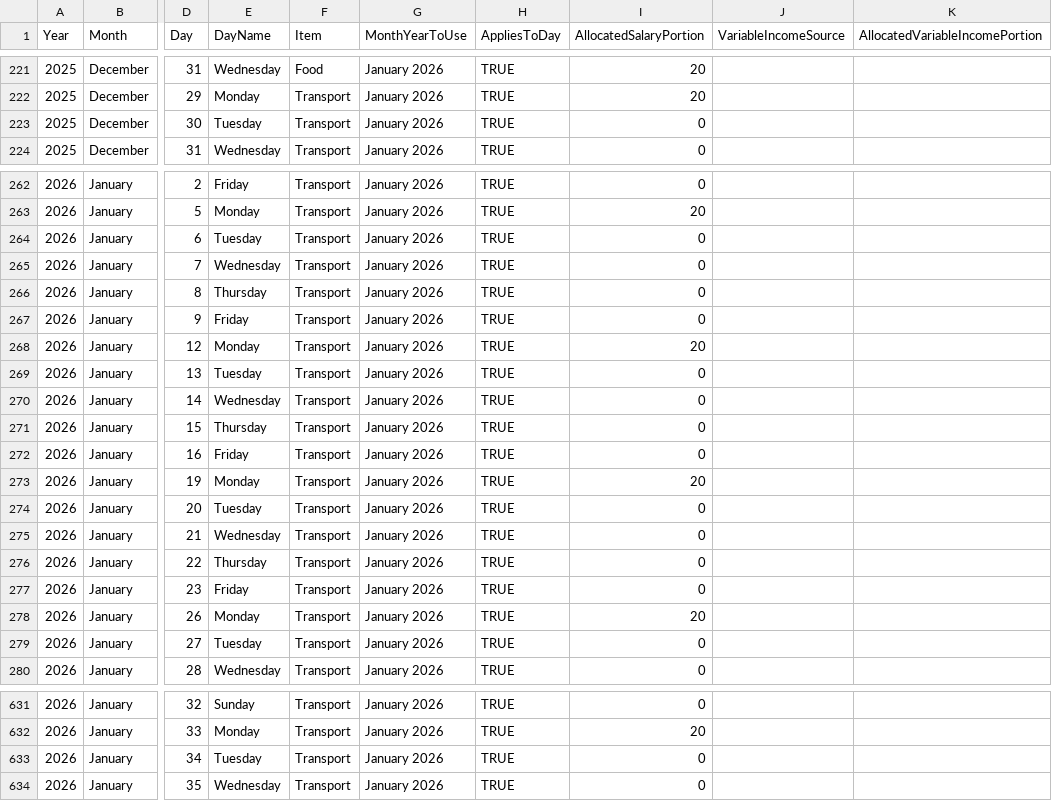
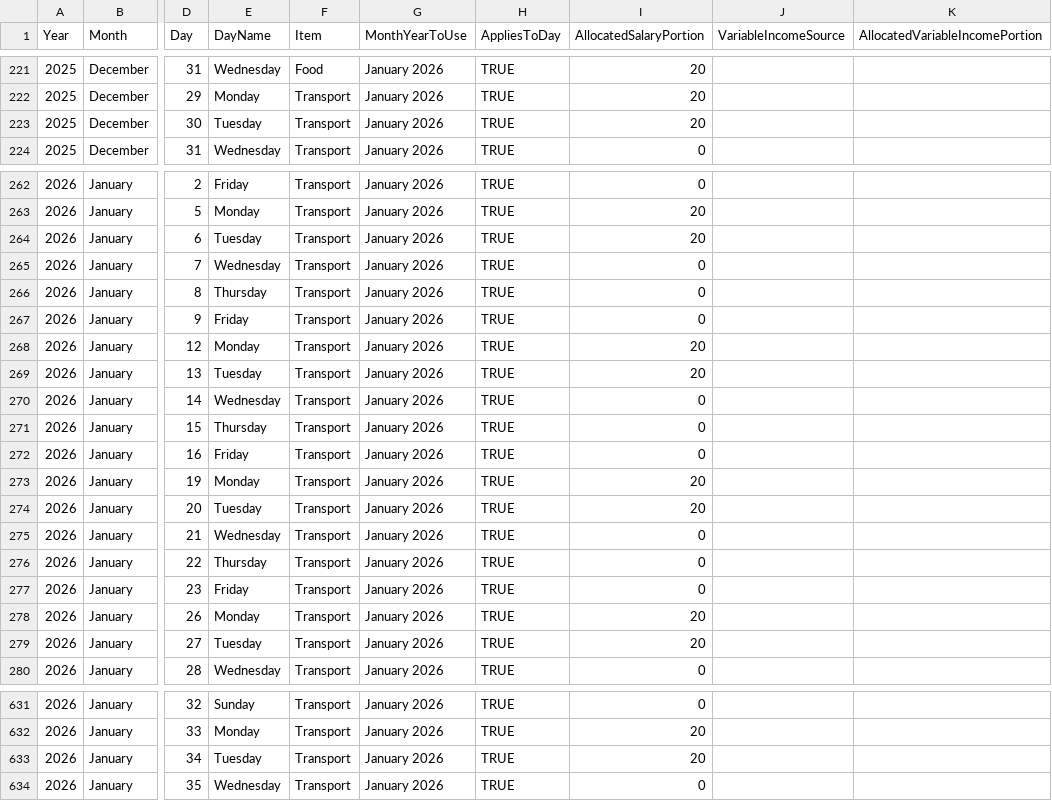
Before and after one commit to lolaaaaa1/lifeOS, a CSV file: data/budgetAllocations.csv, drawn as a sheet; only a part is shown, gaps mark what is left out; the diff names each change by its address in the sheet, - before the commit and + after, or states it on an @@ line.

Commit message:
Daily amounts Transport January 2026

```diff
--- a/data/budgetAllocations.csv
+++ b/data/budgetAllocations.csv
-I223 (AllocatedSalaryPortion): 0
+I223 (AllocatedSalaryPortion): 20
-I264 (AllocatedSalaryPortion): 0
+I264 (AllocatedSalaryPortion): 20
-I269 (AllocatedSalaryPortion): 0
+I269 (AllocatedSalaryPortion): 20
-I274 (AllocatedSalaryPortion): 0
+I274 (AllocatedSalaryPortion): 20
-I279 (AllocatedSalaryPortion): 0
+I279 (AllocatedSalaryPortion): 20
-I633 (AllocatedSalaryPortion): 0
+I633 (AllocatedSalaryPortion): 20
```
